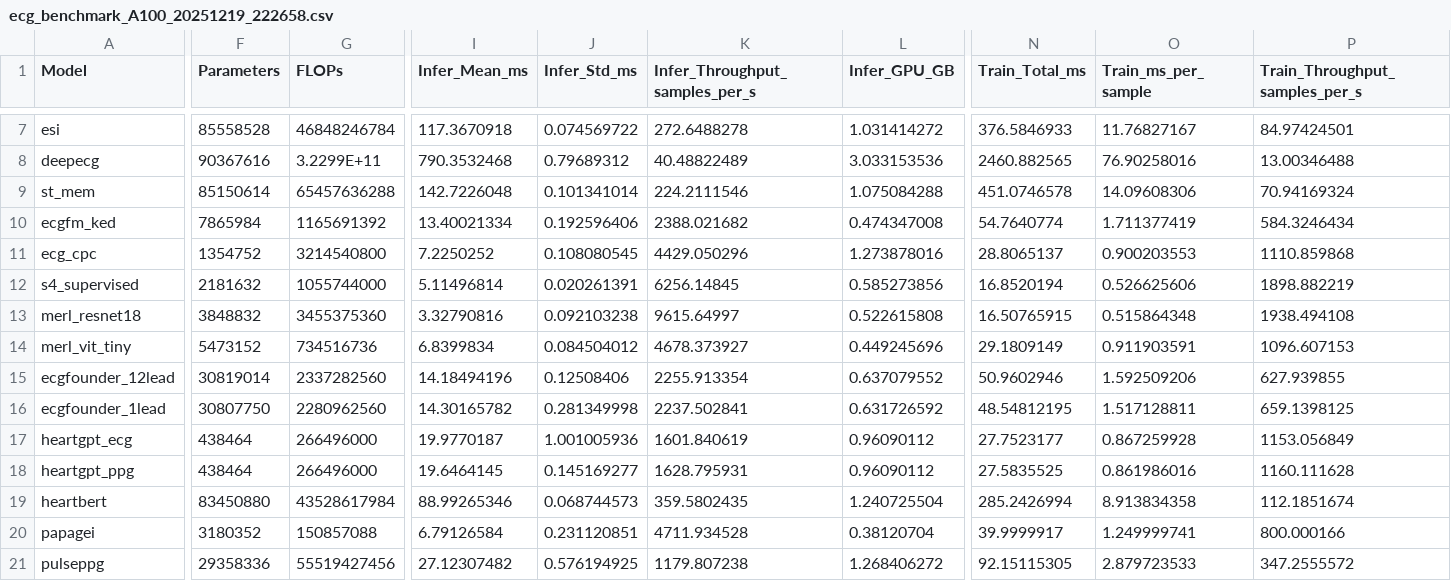
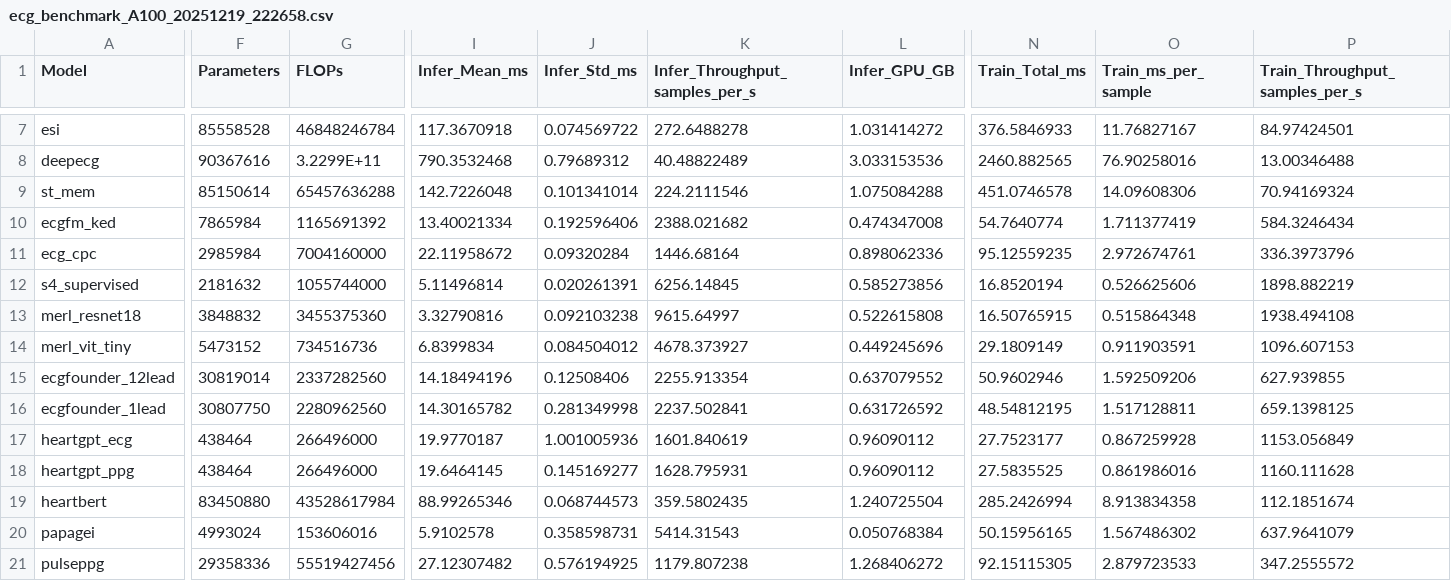
Before and after one commit to aramis00/ECGPPG_FM_dataset, a CSV file: script/FM_computation/results/ecg_benchmark_A100_20251219_222658.csv, drawn as a sheet; only a part is shown, gaps mark what is left out; the diff covers the shown part only; the diff names each change by its address in the sheet, - before the commit and + after, or states it on an @@ line.

```diff
--- a/script/FM_computation/results/ecg_benchmark_A100_20251219_222658.csv
+++ b/script/FM_computation/results/ecg_benchmark_A100_20251219_222658.csv
-F11 (Parameters): 1354752
+F11 (Parameters): 2985984
-G11 (FLOPs): 3214540800
+G11 (FLOPs): 7004160000
-I11 (Infer_Mean_ms): 7.2250252
+I11 (Infer_Mean_ms): 22.11958672
-J11 (Infer_Std_ms): 0.108080545
+J11 (Infer_Std_ms): 0.09320284
-K11 (Infer_Throughput_samples_per_s): 4429.050296
+K11 (Infer_Throughput_samples_per_s): 1446.68164
-L11 (Infer_GPU_GB): 1.273878016
+L11 (Infer_GPU_GB): 0.898062336
-N11 (Train_Total_ms): 28.8065137
+N11 (Train_Total_ms): 95.12559235
-O11 (Train_ms_per_sample): 0.900203553
+O11 (Train_ms_per_sample): 2.972674761
-P11 (Train_Throughput_samples_per_s): 1110.859868
+P11 (Train_Throughput_samples_per_s): 336.3973796
-F20 (Parameters): 3180352
+F20 (Parameters): 4993024
-G20 (FLOPs): 150857088
+G20 (FLOPs): 153606016
-I20 (Infer_Mean_ms): 6.79126584
+I20 (Infer_Mean_ms): 5.9102578
-J20 (Infer_Std_ms): 0.231120851
+J20 (Infer_Std_ms): 0.358598731
-K20 (Infer_Throughput_samples_per_s): 4711.934528
+K20 (Infer_Throughput_samples_per_s): 5414.31543
-L20 (Infer_GPU_GB): 0.38120704
+L20 (Infer_GPU_GB): 0.050768384
-N20 (Train_Total_ms): 39.9999917
+N20 (Train_Total_ms): 50.15956165
-O20 (Train_ms_per_sample): 1.249999741
+O20 (Train_ms_per_sample): 1.567486302
-P20 (Train_Throughput_samples_per_s): 800.000166
+P20 (Train_Throughput_samples_per_s): 637.9641079
```
Also changed, not shown: 4 edited cells elsewhere in this file, script/FM_computation/results/ecg_benchmark_A100_summary_20251219_222658.csv, script/FM_computation/results/ecg_benchmark_T4_20251220_005101.csv, 10 other files.
